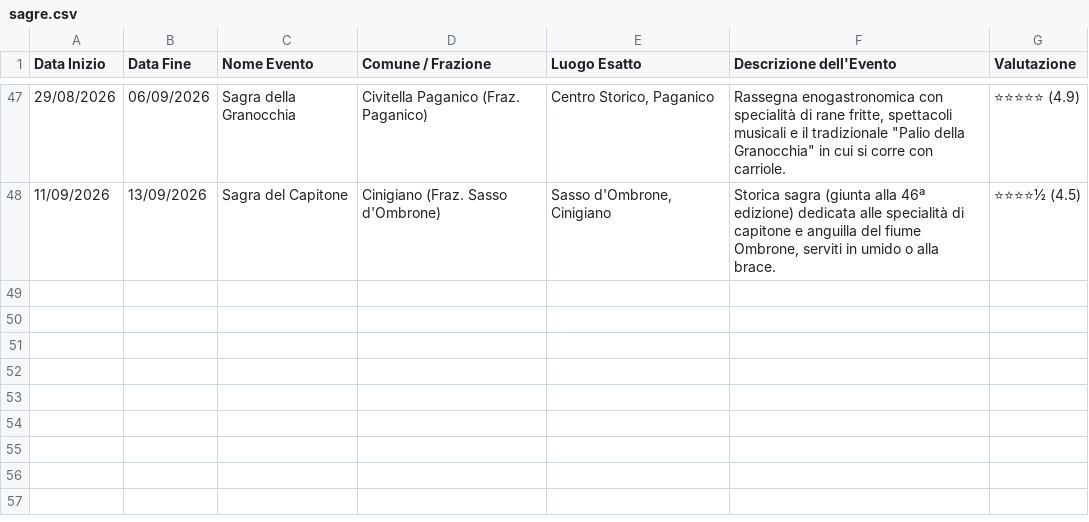
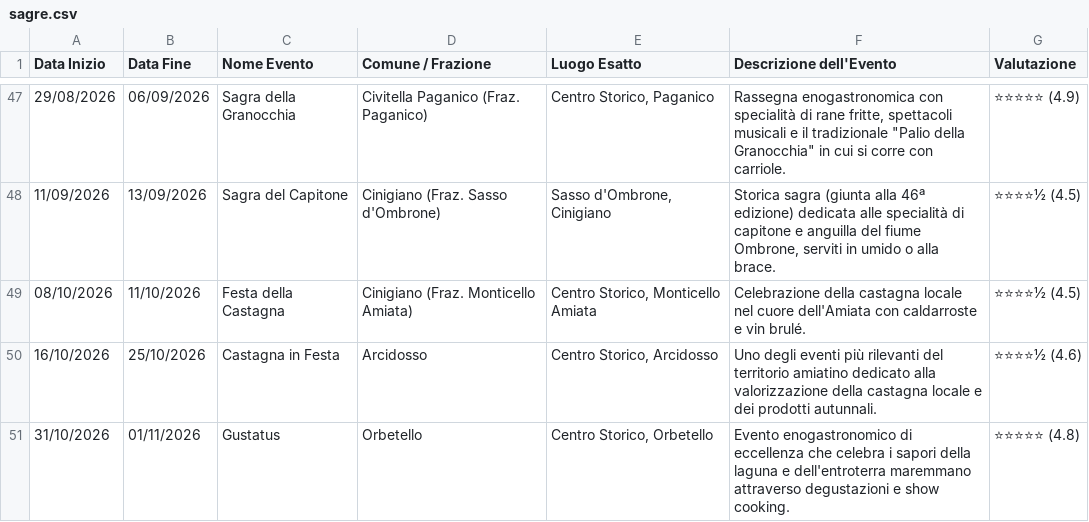
Before and after one commit to infomichelerosati/SagreGrosseto, a CSV file: sagre.csv, drawn as a sheet; only a part is shown, gaps mark what is left out; the diff names each change by its address in the sheet, - before the commit and + after, or states it on an @@ line.

Commit message:
Auto-update: Aggiunti eventi Ottobre/Novembre

```diff
--- a/sagre.csv
+++ b/sagre.csv
+row 49: 08/10/2026 | 11/10/2026 | Festa della Castagna | Cinigiano (Fraz. Monticello Amiata) | Centro Storico, Monticello Amiata | Celebrazione della castagna locale nel cuore dell'Amiata con caldarroste e vin brulé. | ⭐⭐⭐⭐½ (4.5)
+row 50: 16/10/2026 | 25/10/2026 | Castagna in Festa | Arcidosso | Centro Storico, Arcidosso | Uno degli eventi più rilevanti del territorio amiatino dedicato alla valorizzazione della castagna locale e dei prodotti autunnali. | ⭐⭐⭐⭐½ (4.6)
+row 51: 31/10/2026 | 01/11/2026 | Gustatus | Orbetello | Centro Storico, Orbetello | Evento enogastronomico di eccellenza che celebra i sapori della laguna e dell'entroterra maremmano attraverso degustazioni e show cooking. | ⭐⭐⭐⭐⭐ (4.8)
```
